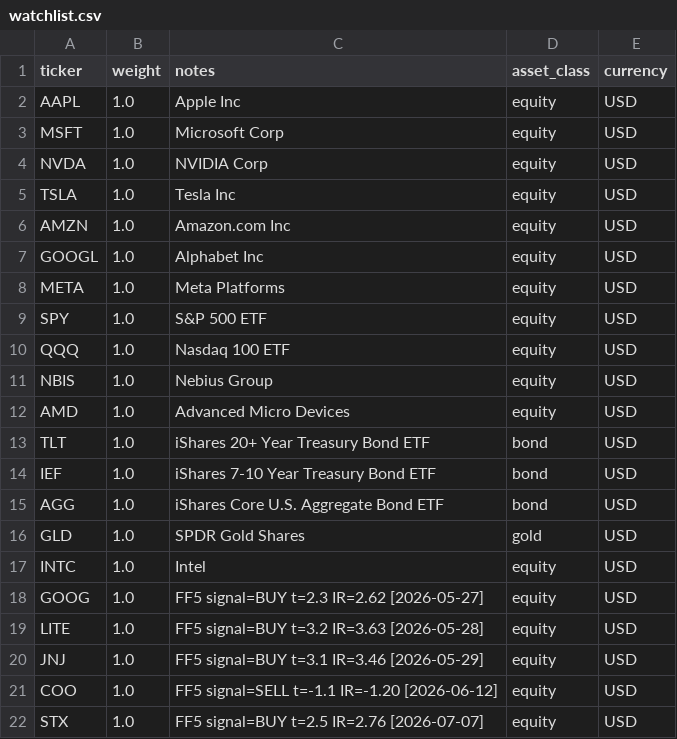
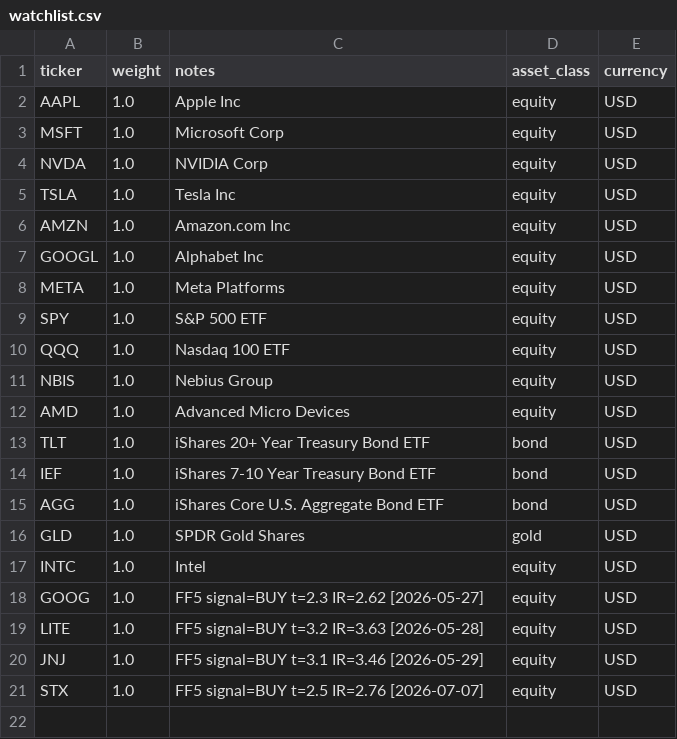
Before and after one commit to czh9919/portfolio-risk-agent, a CSV file: config/watchlist.csv, drawn as a sheet; the diff names each change by its address in the sheet, - before the commit and + after, or states it on an @@ line.

```diff
--- a/config/watchlist.csv
+++ b/config/watchlist.csv
-row 21: COO | 1.0 | FF5 signal=SELL t=-1.1 IR=-1.20 [2026-06-12] | equity | USD
```
Also changed, not shown: 2 other files.
